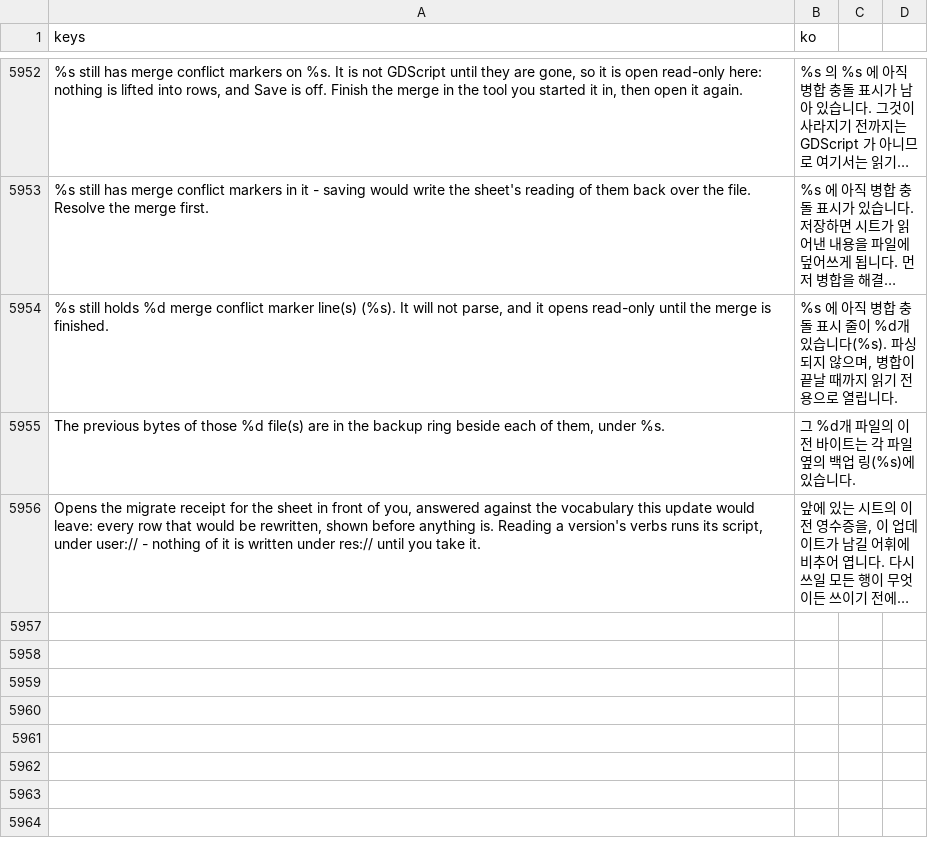
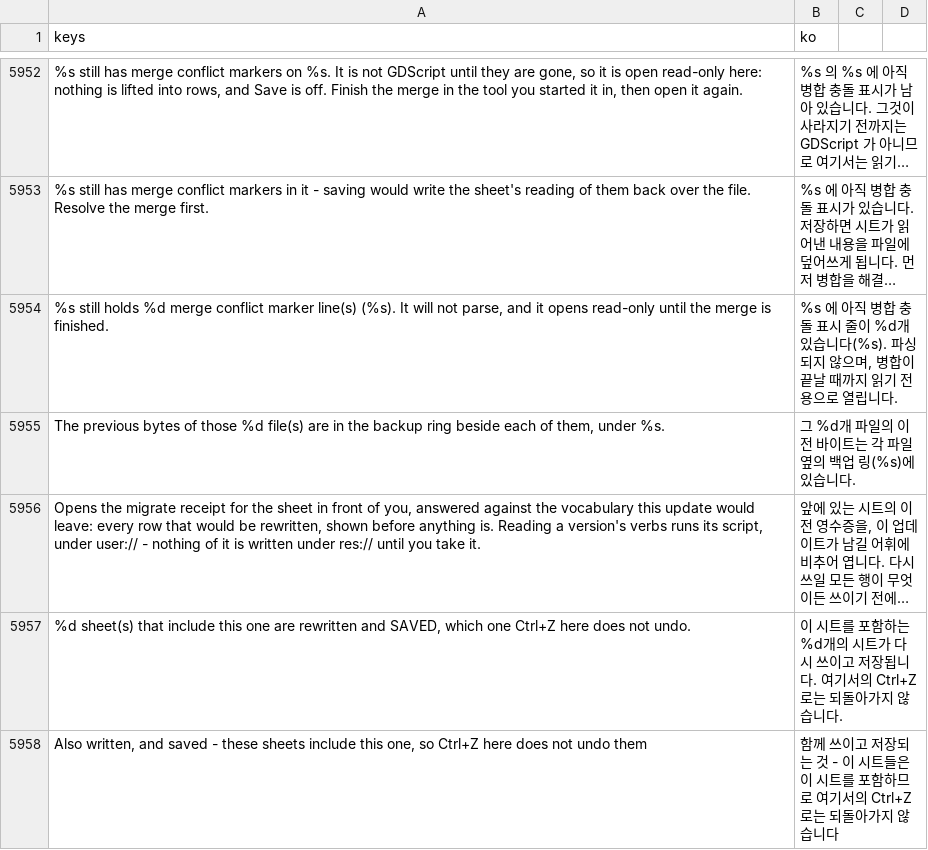
Before and after one commit to SalmanShhh/Godot-EventSheet-Visual-Scripting, a CSV file: addons/eventsheet/translations/ko.csv, drawn as a sheet; only a part is shown, gaps mark what is left out; long unchanged cells end in …; the diff names each change by its address in the sheet, - before the commit and + after, or states it on an @@ line.

```diff
--- a/addons/eventsheet/translations/ko.csv
+++ b/addons/eventsheet/translations/ko.csv
+row 5957: %d sheet(s) that include this one are rewritten and SAVED, which one Ctrl+Z here does not undo. | 이 시트를 포함하는 %d개의 시트가 다시 쓰이고 저장됩니다. 여기서의 Ctrl+Z 로는 되돌아가지 않습니다.
+row 5958: Also written, and saved - these sheets include this one, so Ctrl+Z here does not undo them | 함께 쓰이고 저장되는 것 - 이 시트들은 이 시트를 포함하므로 여기서의 Ctrl+Z 로는 되돌아가지 않습니다
```
Also changed, not shown: addons/eventsheet/translations/de.csv, addons/eventsheet/translations/fr.csv, 12 other files.
